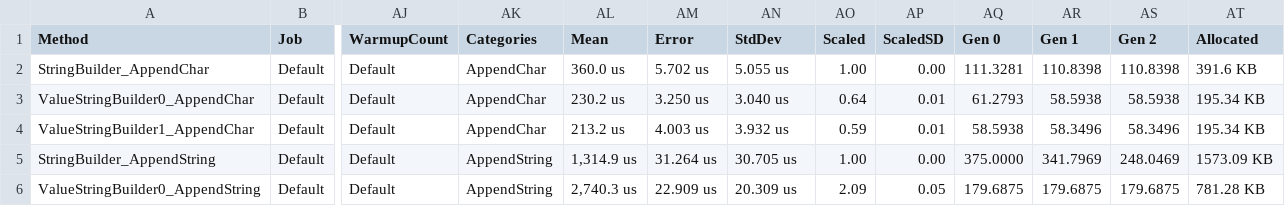
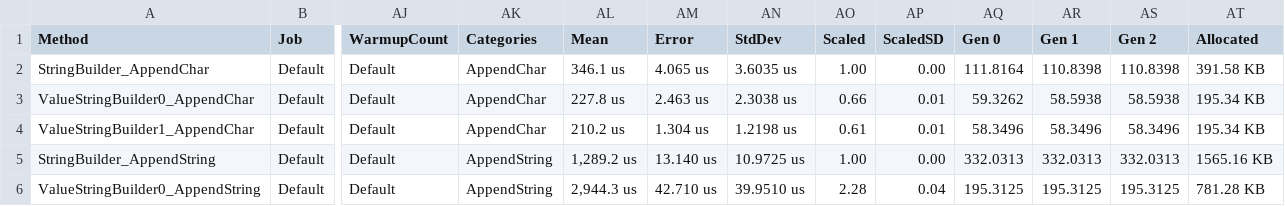
Before and after one commit to gfoidl/Benchmarks, a CSV file: corefx/System/Text/ValueStringBuilderBenchmarks/results/StringBuilderBench-report.csv, drawn as a sheet; only a part is shown, gaps mark what is left out; the diff covers the shown part only; the diff names each change by its address in the sheet, - before the commit and + after, or states it on an @@ line.

Commit message:
Updated benchmark-code

```diff
--- a/corefx/System/Text/ValueStringBuilderBenchmarks/results/StringBuilderBench-report.csv
+++ b/corefx/System/Text/ValueStringBuilderBenchmarks/results/StringBuilderBench-report.csv
-AL2 (Mean): 360.0 us
+AL2 (Mean): 346.1 us
-AM2 (Error): 5.702 us
+AM2 (Error): 4.065 us
-AN2 (StdDev): 5.055 us
+AN2 (StdDev): 3.6035 us
-AQ2 (Gen 0): 111.3281
+AQ2 (Gen 0): 111.8164
-AT2 (Allocated): 391.6 KB
+AT2 (Allocated): 391.58 KB
-AL3 (Mean): 230.2 us
+AL3 (Mean): 227.8 us
-AM3 (Error): 3.250 us
+AM3 (Error): 2.463 us
-AN3 (StdDev): 3.040 us
+AN3 (StdDev): 2.3038 us
-AO3 (Scaled): 0.64
+AO3 (Scaled): 0.66
-AQ3 (Gen 0): 61.2793
+AQ3 (Gen 0): 59.3262
-AL4 (Mean): 213.2 us
+AL4 (Mean): 210.2 us
-AM4 (Error): 4.003 us
+AM4 (Error): 1.304 us
-AN4 (StdDev): 3.932 us
+AN4 (StdDev): 1.2198 us
-AO4 (Scaled): 0.59
+AO4 (Scaled): 0.61
-AQ4 (Gen 0): 58.5938
+AQ4 (Gen 0): 58.3496
-AL5 (Mean): 1,314.9 us
+AL5 (Mean): 1,289.2 us
-AM5 (Error): 31.264 us
+AM5 (Error): 13.140 us
-AN5 (StdDev): 30.705 us
+AN5 (StdDev): 10.9725 us
-AQ5 (Gen 0): 375.0000
+AQ5 (Gen 0): 332.0313
-AR5 (Gen 1): 341.7969
+AR5 (Gen 1): 332.0313
-AS5 (Gen 2): 248.0469
+AS5 (Gen 2): 332.0313
-AT5 (Allocated): 1573.09 KB
+AT5 (Allocated): 1565.16 KB
-AL6 (Mean): 2,740.3 us
+AL6 (Mean): 2,944.3 us
-AM6 (Error): 22.909 us
+AM6 (Error): 42.710 us
-AN6 (StdDev): 20.309 us
+AN6 (StdDev): 39.9510 us
-AO6 (Scaled): 2.09
+AO6 (Scaled): 2.28
-AP6 (ScaledSD): 0.05
+AP6 (ScaledSD): 0.04
-AQ6 (Gen 0): 179.6875
+AQ6 (Gen 0): 195.3125
-AR6 (Gen 1): 179.6875
+AR6 (Gen 1): 195.3125
-AS6 (Gen 2): 179.6875
+AS6 (Gen 2): 195.3125
```
Also changed, not shown: 3 added rows and 8 edited cells elsewhere in this file, 3 other files.
